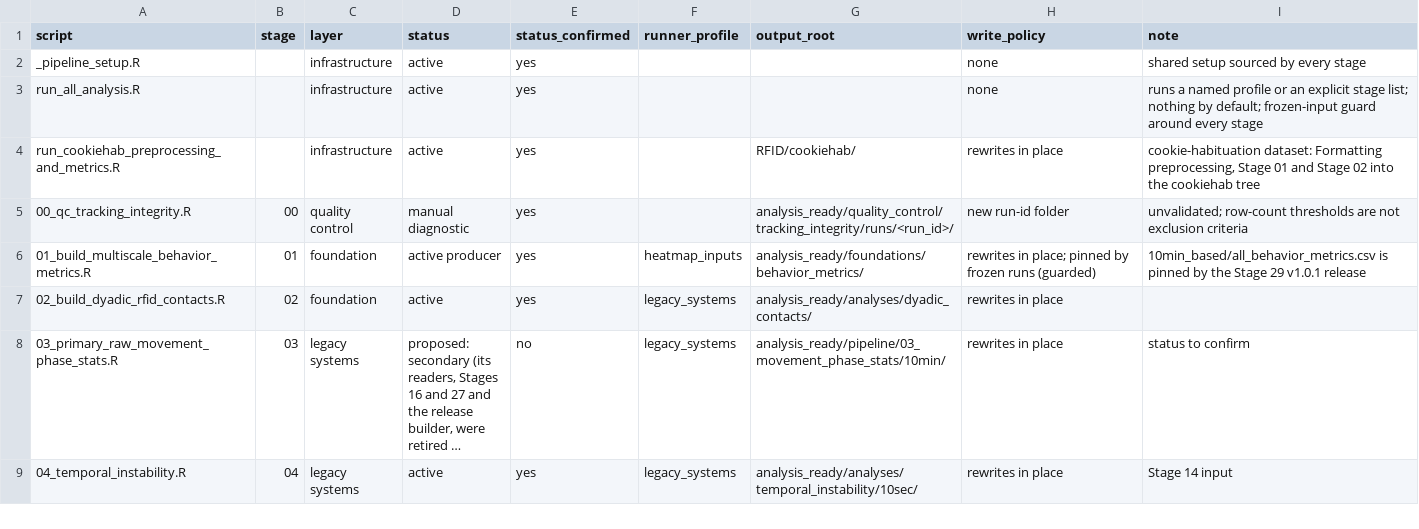
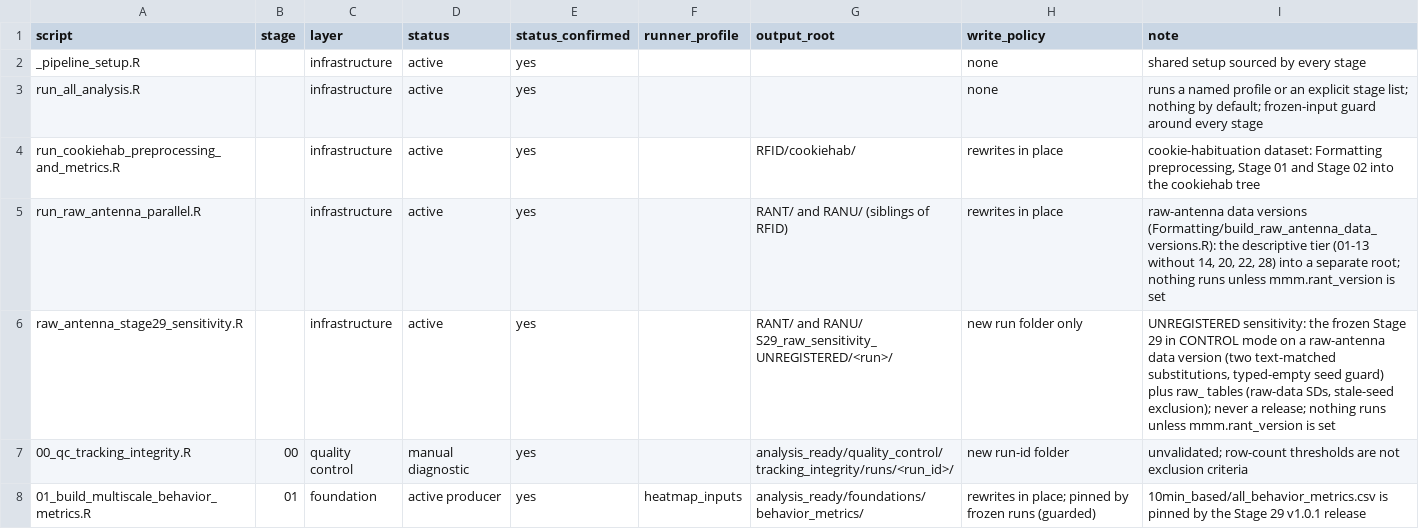
Before and after one commit to topohl/BehavioralDynamics, a CSV file: Analysis/STAGE_INVENTORY.csv, drawn as a sheet; only a part is shown; the shorter side is filled out with more unchanged rows; long unchanged cells end in ….

Commit message:
Raw-antenna data versions, parallel runner and unregistered Stage 29 variant
The raw MultiMouseMonitor antenna logs as an option beside the vendor AnimalPos
stream (decisions of 2026-10-12), changing inputs rather than downstream code.

Data versions (Formatting/build_raw_antenna_data_versions.R with
Functions/antenna_data_version.R):
- the raw logs in the schema of the vendor preprocessed files: same 24 file
  names and 12 columns, one row per change of antenna reader, System = the
  reading antenna board, the vendor phase calendar per 12-h block;
- two versions: flip2s (Stage 19 rules, 2-s flip filter; the primary raw
  sensitivity) and noflip (no filter; the audit of filter dependence);
- every animal is seeded at 18:30 from its own last antenna read, flagged as
  synthetic, with the age of that read kept in seed_provenance.csv;
- a board audit across all 4 cage changes x 6 batches; immutable folders with
  SHA-256 manifests; the live data root is refused.

Analysis/run_raw_antenna_parallel.R runs the descriptive tier (01-13 without
14, 20, 22, 28) on one version into its own root beside the live one (RANT for
flip2s, RANU for noflip). The data version is verified against its manifest,
the root switch is checked, vendor seeding is off, and every setting is
restored on exit.

Analysis/raw_antenna_stage29_sensitivity.R is an UNREGISTERED, non-release
sensitivity analysis. It evaluates the frozen Stage 29 statements unchanged in
CONTROL mode, except two text-matched substitutions (the data version, and a
vendor raw_data folder that must not exist) and a guard that types an empty
seed table. It adds raw_ tables: estimates standardized by SDs re-derived on
the raw data with the frozen rule, and a refit without windows whose 18:30
seed is older than 600 s. The registered Stage 29 and its configuration are
untouched.

Tests: test_antenna_data_version.R, test_raw_antenna_stage29_sensitivity.R;
both scripts are added to STAGE_INVENTORY.csv.

```diff
--- a/Analysis/STAGE_INVENTORY.csv
+++ b/Analysis/STAGE_INVENTORY.csv
@@ -4,2 +4,4 @@ run_all_analysis.R,,infrastructure,active,yes,,,none,runs a named profile or an
 run_cookiehab_preprocessing_and_metrics.R,,infrastructure,active,yes,,RFID/cookiehab/,rewrites in place,"cookie-habituation dataset: Formatting preprocessing, Stage 01 and Stage 02 into the cookiehab tree"
+run_raw_antenna_parallel.R,,infrastructure,active,yes,,RANT/ and RANU/ (siblings of RFID),rewrites in place,"raw-antenna data versions (Formatting/build_raw_antenna_data_versions.R): the descriptive tier (01-13 without 14, 20, 22, 28) into a separate root; nothing runs unless mmm.rant_version is set"
+raw_antenna_stage29_sensitivity.R,,infrastructure,active,yes,,RANT/ and RANU/ S29_raw_sensitivity_UNREGISTERED/<run>/,new run folder only,"UNREGISTERED sensitivity: the frozen Stage 29 in CONTROL mode on a raw-antenna data version (two text-matched substitutions, typed-empty seed guard) plus raw_ tables (raw-data SDs, stale-seed exclusion); never a release; nothing runs unless mmm.rant_version is set"
 00_qc_tracking_integrity.R,00,quality control,manual diagnostic,yes,,analysis_ready/quality_control/tracking_integrity/runs/<run_id>/,new run-id folder,unvalidated; row-count thresholds are not exclusion criteria
```
Also changed, not shown: 6 other files.
